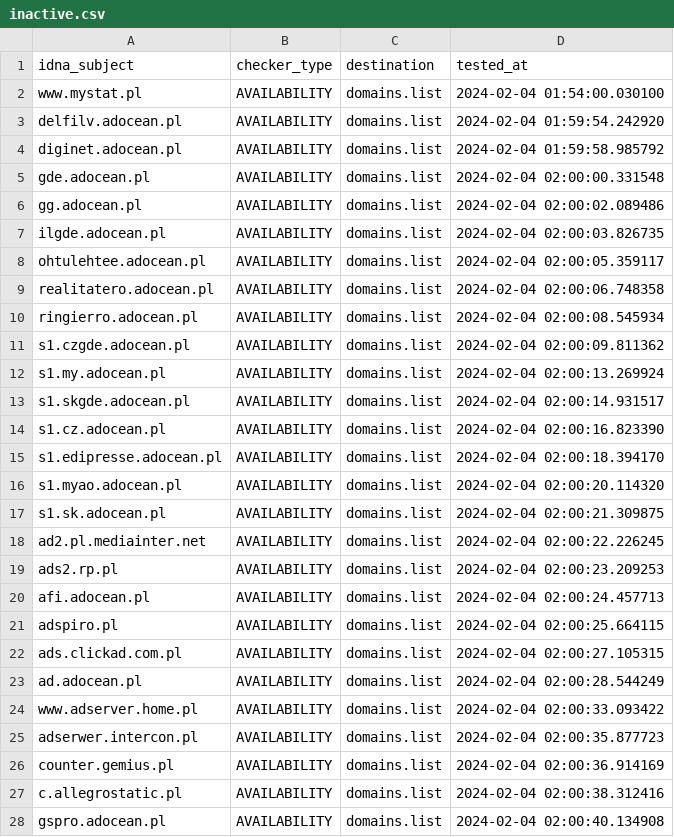
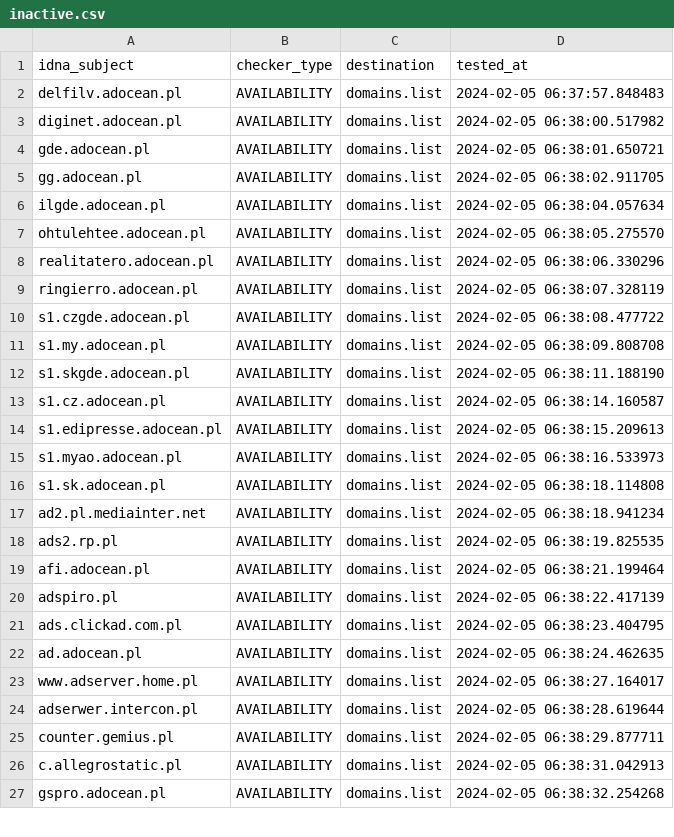
Before and after one commit to Ultimate-Hosts-Blacklist/pl-host-file, a CSV file: .pyfunceble/inactive.csv, drawn as a sheet; only a part is shown; the diff covers the shown part only.

```diff
--- a/.pyfunceble/inactive.csv
+++ b/.pyfunceble/inactive.csv
@@ -1,28 +1,27 @@
 idna_subject,checker_type,destination,tested_at
-www.mystat.pl,AVAILABILITY,domains.list,2024-02-04 01:54:00.030100
-delfilv.adocean.pl,AVAILABILITY,domains.list,2024-02-04 01:59:54.242920
-diginet.adocean.pl,AVAILABILITY,domains.list,2024-02-04 01:59:58.985792
-gde.adocean.pl,AVAILABILITY,domains.list,2024-02-04 02:00:00.331548
-gg.adocean.pl,AVAILABILITY,domains.list,2024-02-04 02:00:02.089486
-ilgde.adocean.pl,AVAILABILITY,domains.list,2024-02-04 02:00:03.826735
-ohtulehtee.adocean.pl,AVAILABILITY,domains.list,2024-02-04 02:00:05.359117
-realitatero.adocean.pl,AVAILABILITY,domains.list,2024-02-04 02:00:06.748358
-ringierro.adocean.pl,AVAILABILITY,domains.list,2024-02-04 02:00:08.545934
-s1.czgde.adocean.pl,AVAILABILITY,domains.list,2024-02-04 02:00:09.811362
-s1.my.adocean.pl,AVAILABILITY,domains.list,2024-02-04 02:00:13.269924
-s1.skgde.adocean.pl,AVAILABILITY,domains.list,2024-02-04 02:00:14.931517
-s1.cz.adocean.pl,AVAILABILITY,domains.list,2024-02-04 02:00:16.823390
-s1.edipresse.adocean.pl,AVAILABILITY,domains.list,2024-02-04 02:00:18.394170
-s1.myao.adocean.pl,AVAILABILITY,domains.list,2024-02-04 02:00:20.114320
-s1.sk.adocean.pl,AVAILABILITY,domains.list,2024-02-04 02:00:21.309875
-ad2.pl.mediainter.net,AVAILABILITY,domains.list,2024-02-04 02:00:22.226245
-ads2.rp.pl,AVAILABILITY,domains.list,2024-02-04 02:00:23.209253
-afi.adocean.pl,AVAILABILITY,domains.list,2024-02-04 02:00:24.457713
-adspiro.pl,AVAILABILITY,domains.list,2024-02-04 02:00:25.664115
-ads.clickad.com.pl,AVAILABILITY,domains.list,2024-02-04 02:00:27.105315
-ad.adocean.pl,AVAILABILITY,domains.list,2024-02-04 02:00:28.544249
-www.adserver.home.pl,AVAILABILITY,domains.list,2024-02-04 02:00:33.093422
-adserwer.intercon.pl,AVAILABILITY,domains.list,2024-02-04 02:00:35.877723
-counter.gemius.pl,AVAILABILITY,domains.list,2024-02-04 02:00:36.914169
-c.allegrostatic.pl,AVAILABILITY,domains.list,2024-02-04 02:00:38.312416
-gspro.adocean.pl,AVAILABILITY,domains.list,2024-02-04 02:00:40.134908
+delfilv.adocean.pl,AVAILABILITY,domains.list,2024-02-05 06:37:57.848483
+diginet.adocean.pl,AVAILABILITY,domains.list,2024-02-05 06:38:00.517982
+gde.adocean.pl,AVAILABILITY,domains.list,2024-02-05 06:38:01.650721
+gg.adocean.pl,AVAILABILITY,domains.list,2024-02-05 06:38:02.911705
+ilgde.adocean.pl,AVAILABILITY,domains.list,2024-02-05 06:38:04.057634
+ohtulehtee.adocean.pl,AVAILABILITY,domains.list,2024-02-05 06:38:05.275570
+realitatero.adocean.pl,AVAILABILITY,domains.list,2024-02-05 06:38:06.330296
+ringierro.adocean.pl,AVAILABILITY,domains.list,2024-02-05 06:38:07.328119
+s1.czgde.adocean.pl,AVAILABILITY,domains.list,2024-02-05 06:38:08.477722
+s1.my.adocean.pl,AVAILABILITY,domains.list,2024-02-05 06:38:09.808708
+s1.skgde.adocean.pl,AVAILABILITY,domains.list,2024-02-05 06:38:11.188190
+s1.cz.adocean.pl,AVAILABILITY,domains.list,2024-02-05 06:38:14.160587
+s1.edipresse.adocean.pl,AVAILABILITY,domains.list,2024-02-05 06:38:15.209613
+s1.myao.adocean.pl,AVAILABILITY,domains.list,2024-02-05 06:38:16.533973
+s1.sk.adocean.pl,AVAILABILITY,domains.list,2024-02-05 06:38:18.114808
+ad2.pl.mediainter.net,AVAILABILITY,domains.list,2024-02-05 06:38:18.941234
+ads2.rp.pl,AVAILABILITY,domains.list,2024-02-05 06:38:19.825535
+afi.adocean.pl,AVAILABILITY,domains.list,2024-02-05 06:38:21.199464
+adspiro.pl,AVAILABILITY,domains.list,2024-02-05 06:38:22.417139
+ads.clickad.com.pl,AVAILABILITY,domains.list,2024-02-05 06:38:23.404795
+ad.adocean.pl,AVAILABILITY,domains.list,2024-02-05 06:38:24.462635
+www.adserver.home.pl,AVAILABILITY,domains.list,2024-02-05 06:38:27.164017
+adserwer.intercon.pl,AVAILABILITY,domains.list,2024-02-05 06:38:28.619644
+counter.gemius.pl,AVAILABILITY,domains.list,2024-02-05 06:38:29.877711
+c.allegrostatic.pl,AVAILABILITY,domains.list,2024-02-05 06:38:31.042913
+gspro.adocean.pl,AVAILABILITY,domains.list,2024-02-05 06:38:32.254268
```
Also changed, not shown: 46 edited cells elsewhere in this file, 19 other files.
